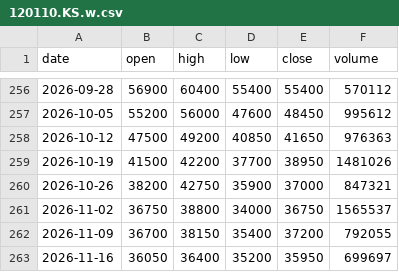
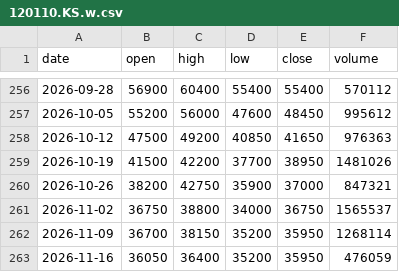
Before and after one commit to mannolmeok/investool, a CSV file: data/120110.KS.w.csv, drawn as a sheet; only a part is shown, gaps mark what is left out.

```diff
--- a/data/120110.KS.w.csv
+++ b/data/120110.KS.w.csv
@@ -261,3 +261,3 @@ date,open,high,low,close,volume
 2026-11-02,36750,38800,34000,36750,1565537
-2026-11-09,36700,38150,35400,37200,792055
-2026-11-16,36050,36400,35200,35950,699697
+2026-11-09,36700,38150,35200,35950,1268114
+2026-11-16,36050,36400,35200,35950,476059
```
Also changed, not shown: data/000660.KS.h.csv, data/005930.KS.h.csv, 36 other files.
